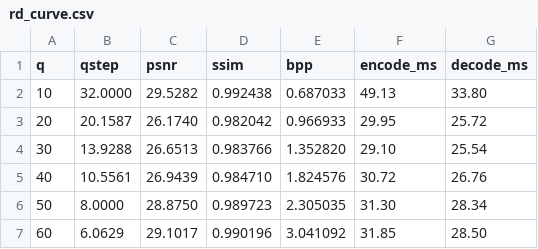
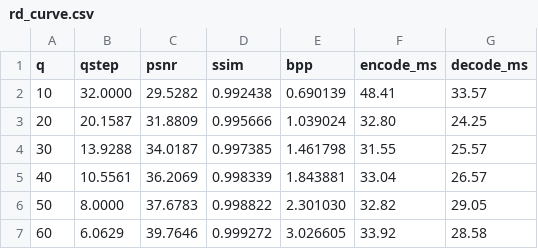
Before and after one commit to srperens/gnc, a CSV file: rd_curve.csv, drawn as a sheet; only a part is shown; the diff covers the shown part only.

```diff
--- a/rd_curve.csv
+++ b/rd_curve.csv
@@ -1,7 +1,7 @@
 q,qstep,psnr,ssim,bpp,encode_ms,decode_ms
-10,32.0000,29.5282,0.992438,0.687033,49.13,33.80
-20,20.1587,26.1740,0.982042,0.966933,29.95,25.72
-30,13.9288,26.6513,0.983766,1.352820,29.10,25.54
-40,10.5561,26.9439,0.984710,1.824576,30.72,26.76
-50,8.0000,28.8750,0.989723,2.305035,31.30,28.34
-60,6.0629,29.1017,0.990196,3.041092,31.85,28.50
+10,32.0000,29.5282,0.992438,0.690139,48.41,33.57
+20,20.1587,31.8809,0.995666,1.039024,32.80,24.25
+30,13.9288,34.0187,0.997385,1.461798,31.55,25.57
+40,10.5561,36.2069,0.998339,1.843881,33.04,26.57
+50,8.0000,37.6783,0.998822,2.301030,32.82,29.05
+60,6.0629,39.7646,0.999272,3.026605,33.92,28.58
```
Also changed, not shown: 18 edited cells elsewhere in this file, rd_curve_comparison.csv, 2 other files.
